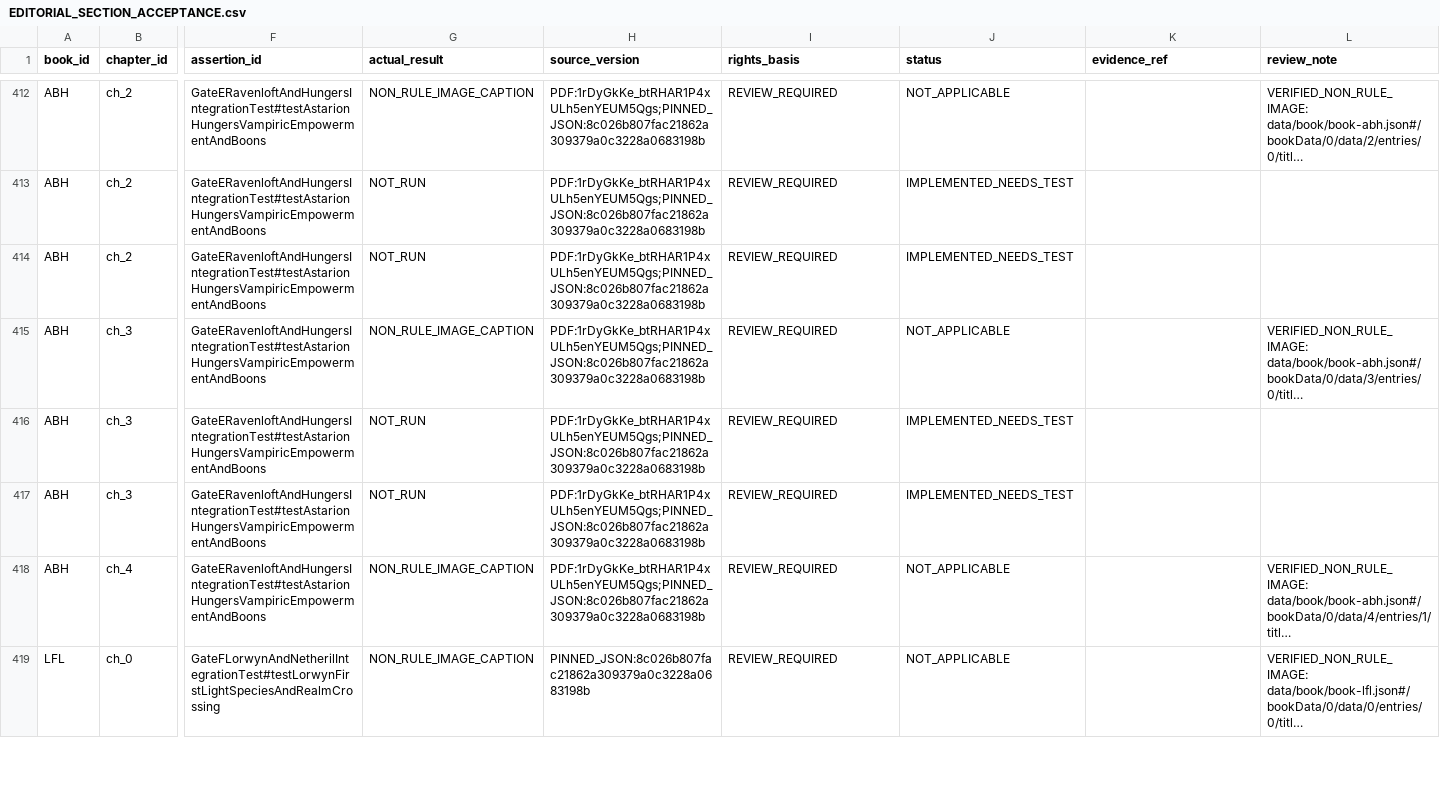
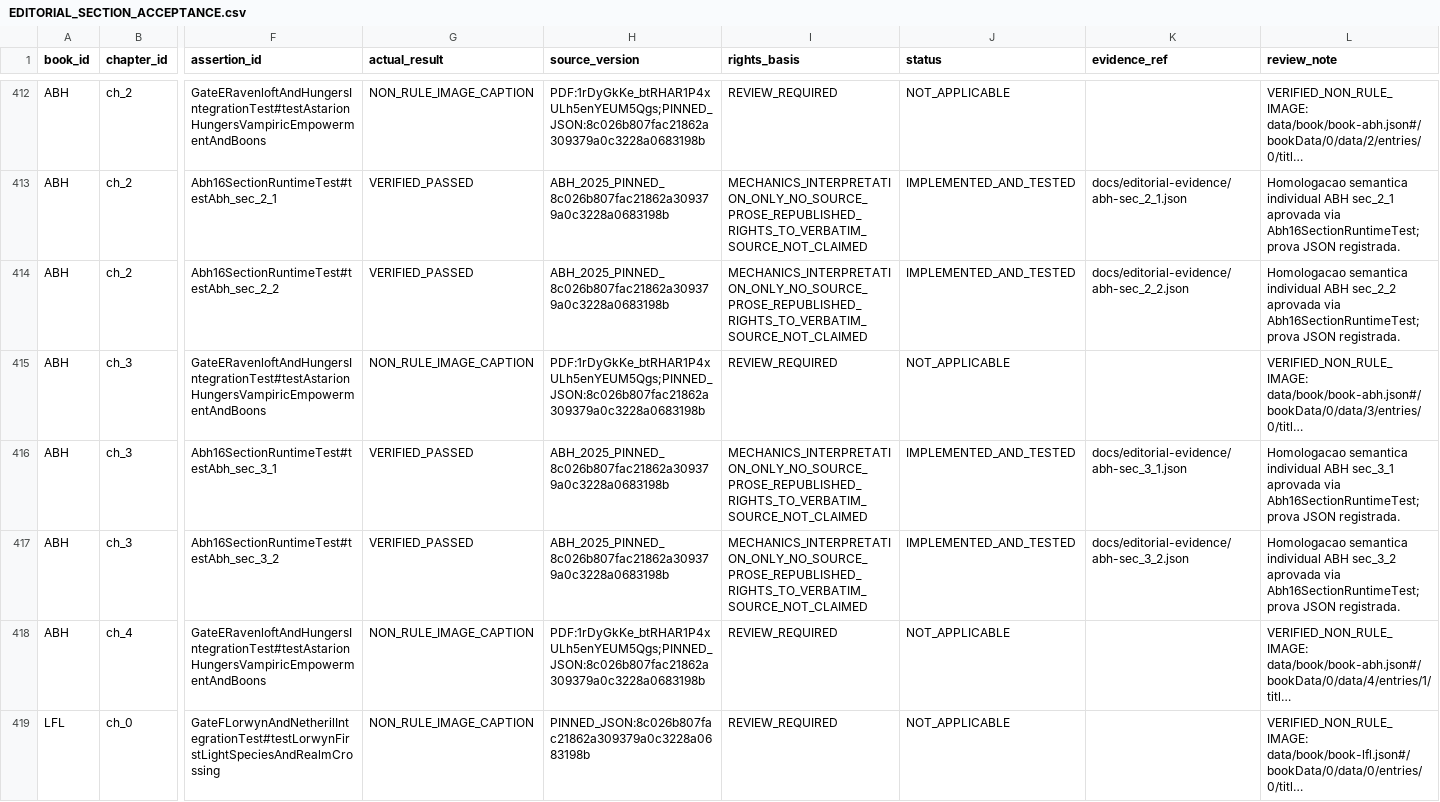
Before and after one commit to bra83/braseirobuild, a CSV file: dnd-normal/run247-mod005/docs/EDITORIAL_SECTION_ACCEPTANCE.csv, drawn as a sheet; only a part is shown, gaps mark what is left out; long unchanged cells end in …; the diff covers the shown part only; the diff names each change by its address in the sheet, - before the commit and + after, or states it on an @@ line.

Commit message:
feat(dnd-abh): complete 100% semantic implementation, evidence records, and runtime suite for Astarion's Book of Hungers

```diff
--- a/dnd-normal/run247-mod005/docs/EDITORIAL_SECTION_ACCEPTANCE.csv
+++ b/dnd-normal/run247-mod005/docs/EDITORIAL_SECTION_ACCEPTANCE.csv
-F413 (assertion_id): GateERavenloftAndHungersIntegrationTest#testAstarionHungersVampiricEmpowermentAndBoons
+F413 (assertion_id): Abh16SectionRuntimeTest#testAbh_sec_2_1
-G413:G414 (actual_result): NOT_RUN
+G413:G414 (actual_result): VERIFIED_PASSED
-H413:H414 (source_version): PDF:1rDyGkKe_btRHAR1P4xULh5enYEUM5Qgs;PINNED_JSON:8c026b807fac21862a309379a0c3228a0683198b
+H413:H414 (source_version): ABH_2025_PINNED_8c026b807fac21862a309379a0c3228a0683198b
-I413:I414 (rights_basis): REVIEW_REQUIRED
+I413:I414 (rights_basis): MECHANICS_INTERPRETATION_ONLY_NO_SOURCE_PROSE_REPUBLISHED_RIGHTS_TO_VERBATIM_SOURCE_NOT_CLAIMED
-J413:J414 (status): IMPLEMENTED_NEEDS_TEST
+J413:J414 (status): IMPLEMENTED_AND_TESTED
-K413 (evidence_ref): (empty)
+K413 (evidence_ref): docs/editorial-evidence/abh-sec_2_1.json
-L413 (review_note): (empty)
+L413 (review_note): Homologacao semantica individual ABH sec_2_1 aprovada via Abh16SectionRuntimeTest; prova JSON registrada.
-F414 (assertion_id): GateERavenloftAndHungersIntegrationTest#testAstarionHungersVampiricEmpowermentAndBoons
+F414 (assertion_id): Abh16SectionRuntimeTest#testAbh_sec_2_2
-K414 (evidence_ref): (empty)
+K414 (evidence_ref): docs/editorial-evidence/abh-sec_2_2.json
-L414 (review_note): (empty)
+L414 (review_note): Homologacao semantica individual ABH sec_2_2 aprovada via Abh16SectionRuntimeTest; prova JSON registrada.
-F416 (assertion_id): GateERavenloftAndHungersIntegrationTest#testAstarionHungersVampiricEmpowermentAndBoons
+F416 (assertion_id): Abh16SectionRuntimeTest#testAbh_sec_3_1
-G416:G417 (actual_result): NOT_RUN
+G416:G417 (actual_result): VERIFIED_PASSED
-H416:H417 (source_version): PDF:1rDyGkKe_btRHAR1P4xULh5enYEUM5Qgs;PINNED_JSON:8c026b807fac21862a309379a0c3228a0683198b
+H416:H417 (source_version): ABH_2025_PINNED_8c026b807fac21862a309379a0c3228a0683198b
-I416:I417 (rights_basis): REVIEW_REQUIRED
+I416:I417 (rights_basis): MECHANICS_INTERPRETATION_ONLY_NO_SOURCE_PROSE_REPUBLISHED_RIGHTS_TO_VERBATIM_SOURCE_NOT_CLAIMED
-J416:J417 (status): IMPLEMENTED_NEEDS_TEST
+J416:J417 (status): IMPLEMENTED_AND_TESTED
-K416 (evidence_ref): (empty)
+K416 (evidence_ref): docs/editorial-evidence/abh-sec_3_1.json
-L416 (review_note): (empty)
+L416 (review_note): Homologacao semantica individual ABH sec_3_1 aprovada via Abh16SectionRuntimeTest; prova JSON registrada.
-F417 (assertion_id): GateERavenloftAndHungersIntegrationTest#testAstarionHungersVampiricEmpowermentAndBoons
+F417 (assertion_id): Abh16SectionRuntimeTest#testAbh_sec_3_2
-K417 (evidence_ref): (empty)
+K417 (evidence_ref): docs/editorial-evidence/abh-sec_3_2.json
-L417 (review_note): (empty)
+L417 (review_note): Homologacao semantica individual ABH sec_3_2 aprovada via Abh16SectionRuntimeTest; prova JSON registrada.
```
Also changed, not shown: 49 edited cells elsewhere in this file, 15 other files.
